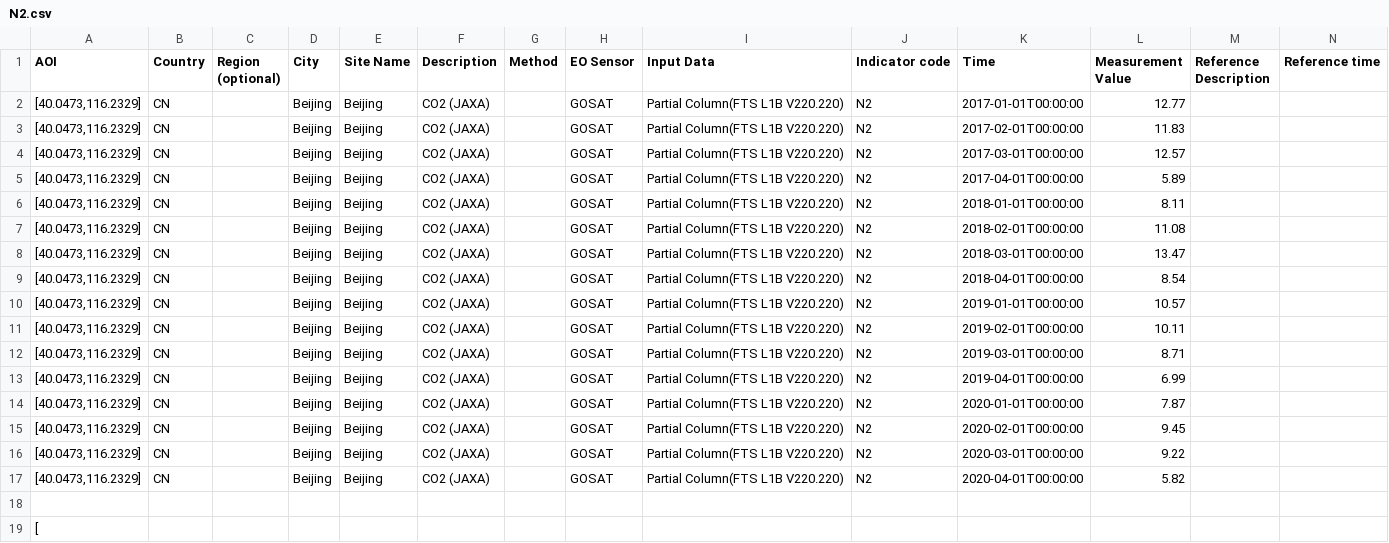
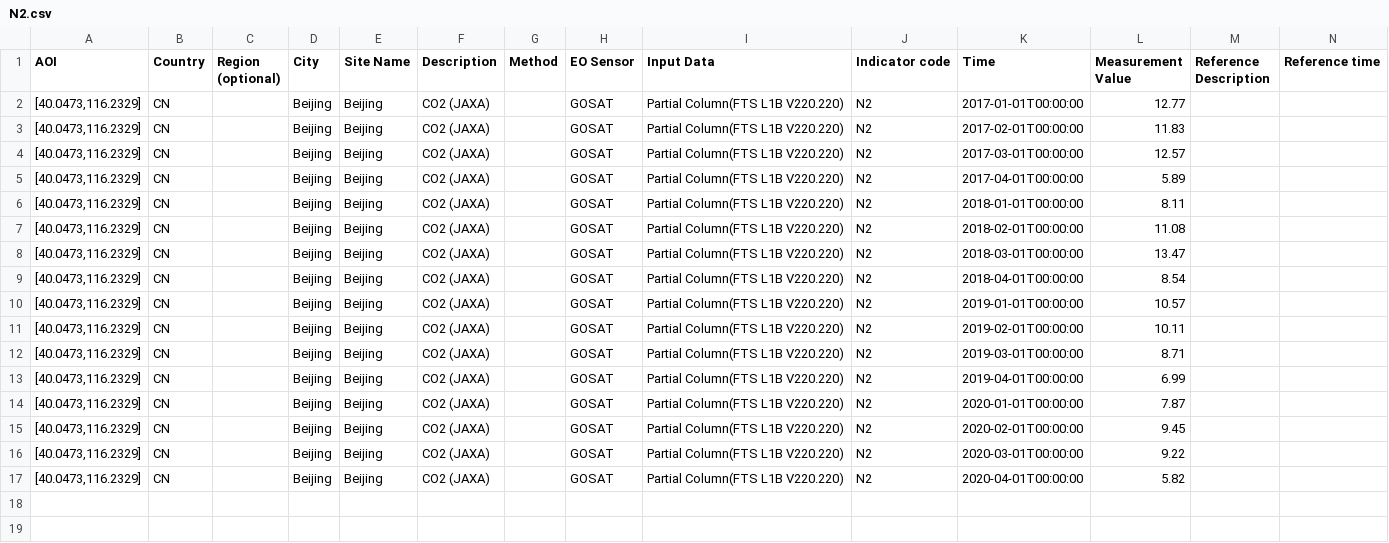
Before and after one commit to eurodatacube/eodash, a CSV file: app/public/data/trilateral/N2.csv, drawn as a sheet; only a part is shown; rows hold the shown columns only; the diff names each change by its address in the sheet, - before the commit and + after, or states it on an @@ line.

Commit message:
Update N2.csv

```diff
--- a/app/public/data/trilateral/N2.csv
+++ b/app/public/data/trilateral/N2.csv
-row 18: (empty)
-row 19: [
```
